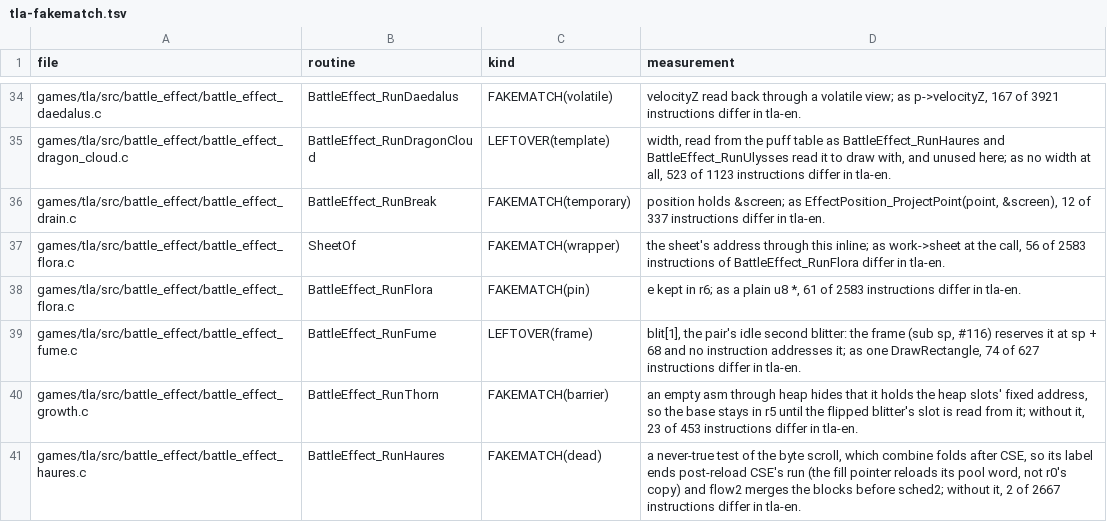
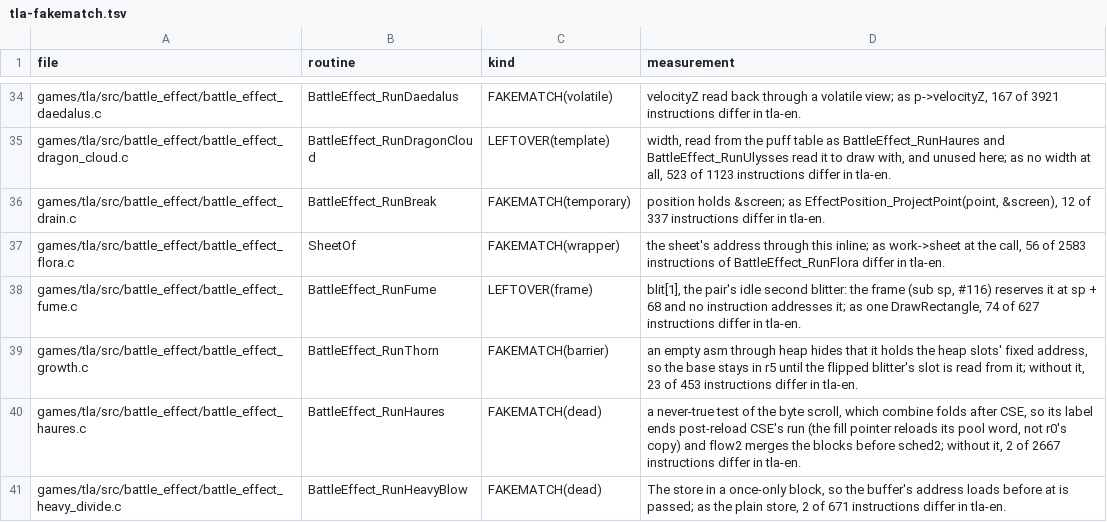
Before and after one commit to PascalPixel/alchemy-devtools, a TSV file: evidence/tla-fakematch.tsv, drawn as a sheet; only a part is shown, gaps mark what is left out; the shorter side is filled out with more unchanged rows; the diff names each change by its address in the sheet, - before the commit and + after, or states it on an @@ line.

```diff
--- a/evidence/tla-fakematch.tsv
+++ b/evidence/tla-fakematch.tsv
-row 38: games/tla/src/battle_effect/battle_effect_flora.c | BattleEffect_RunFlora | FAKEMATCH(pin) | e kept in r6; as a plain u8 *, 61 of 2583 instructions differ in tla-en.
```
